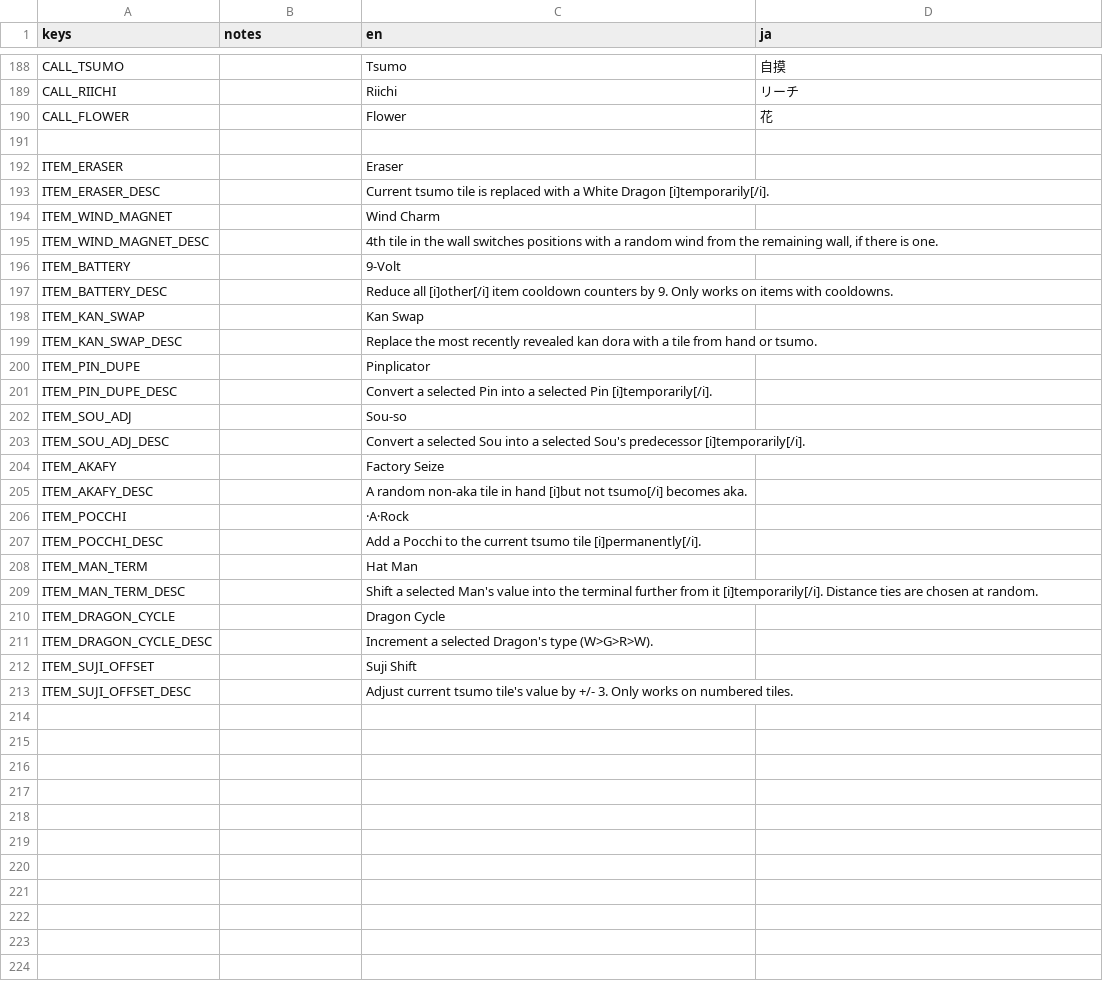
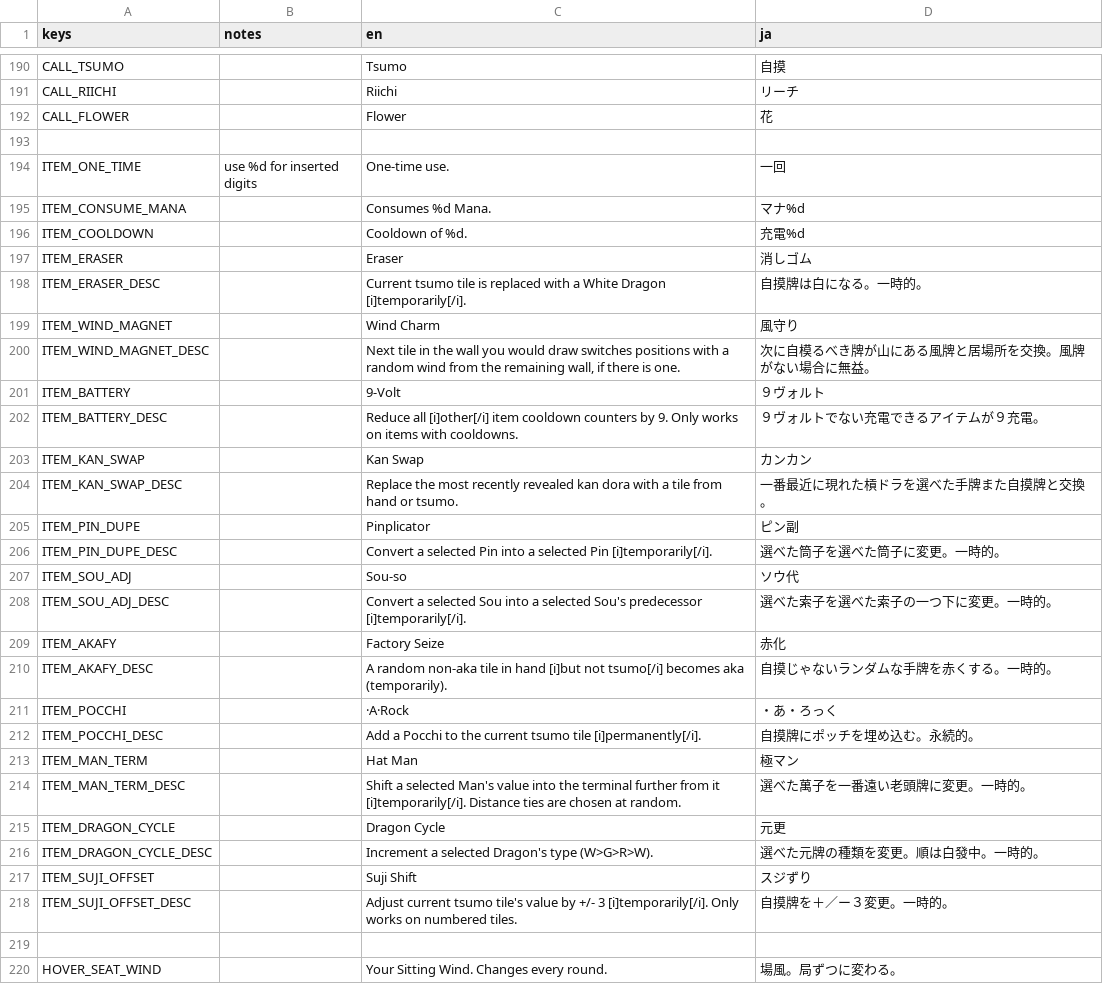
Before and after one commit to nanahyakuman/ultimahjong, a CSV file: text/MAHJONG_TRANSLATIONS.csv, drawn as a sheet; only a part is shown, gaps mark what is left out; the diff covers the shown part only.

```diff
--- a/text/MAHJONG_TRANSLATIONS.csv
+++ b/text/MAHJONG_TRANSLATIONS.csv
@@ -206,23 +217,28 @@ CALL_FLOWER,,Flower,花
 ,,,
-ITEM_ERASER,,Eraser,
-ITEM_ERASER_DESC,,Current tsumo tile is replaced with a White Dragon [i]temporarily[/i].,
-ITEM_WIND_MAGNET,,Wind Charm,
-ITEM_WIND_MAGNET_DESC,,"4th tile in the wall switches positions with a random wind from the remaining wall, if there is one.",
-ITEM_BATTERY,,9-Volt,
-ITEM_BATTERY_DESC,,Reduce all [i]other[/i] item cooldown counters by 9. Only works on items with cooldowns.,
-ITEM_KAN_SWAP,,Kan Swap,
-ITEM_KAN_SWAP_DESC,,Replace the most recently revealed kan dora with a tile from hand or tsumo.,
-ITEM_PIN_DUPE,,Pinplicator,
-ITEM_PIN_DUPE_DESC,,Convert a selected Pin into a selected Pin [i]temporarily[/i].,
-ITEM_SOU_ADJ,,Sou-so,
-ITEM_SOU_ADJ_DESC,,Convert a selected Sou into a selected Sou's predecessor [i]temporarily[/i].,
-ITEM_AKAFY,,Factory Seize,
-ITEM_AKAFY_DESC,,A random non-aka tile in hand [i]but not tsumo[/i] becomes aka.,
-ITEM_POCCHI,,·A·Rock,
-ITEM_POCCHI_DESC,,Add a Pocchi to the current tsumo tile [i]permanently[/i].,
-ITEM_MAN_TERM,,Hat Man,
-ITEM_MAN_TERM_DESC,,Shift a selected Man's value into the terminal further from it [i]temporarily[/i]. Distance ties are chosen at random.,
-ITEM_DRAGON_CYCLE,,Dragon Cycle,
-ITEM_DRAGON_CYCLE_DESC,,Increment a selected Dragon's type (W>G>R>W).,
-ITEM_SUJI_OFFSET,,Suji Shift,
-ITEM_SUJI_OFFSET_DESC,,Adjust current tsumo tile's value by +/- 3. Only works on numbered tiles.,
+ITEM_ONE_TIME,use %d for inserted digits,One-time use.,一回
+ITEM_CONSUME_MANA,,Consumes %d Mana.,マナ%d
+ITEM_COOLDOWN,,Cooldown of %d.,充電%d
+ITEM_ERASER,,Eraser,消しゴム
+ITEM_ERASER_DESC,,Current tsumo tile is replaced with a White Dragon [i]temporarily[/i].,自摸牌は白になる。一時的。
+ITEM_WIND_MAGNET,,Wind Charm,風守り
+ITEM_WIND_MAGNET_DESC,,"Next tile in the wall you would draw switches positions with a random wind from the remaining wall, if there is one.",次に自模るべき牌が山にある風牌と居場所を交換。風牌がない場合に無益。
+ITEM_BATTERY,,9-Volt,９ヴォルト
+ITEM_BATTERY_DESC,,Reduce all [i]other[/i] item cooldown counters by 9. Only works on items with cooldowns.,９ヴォルトでない充電できるアイテムが９充電。
+ITEM_KAN_SWAP,,Kan Swap,カンカン
+ITEM_KAN_SWAP_DESC,,Replace the most recently revealed kan dora with a tile from hand or tsumo.,一番最近に現れた槓ドラを選べた手牌また自摸牌と交換。
+ITEM_PIN_DUPE,,Pinplicator,ピン副
+ITEM_PIN_DUPE_DESC,,Convert a selected Pin into a selected Pin [i]temporarily[/i].,選べた筒子を選べた筒子に変更。一時的。
+ITEM_SOU_ADJ,,Sou-so,ソウ代
+ITEM_SOU_ADJ_DESC,,Convert a selected Sou into a selected Sou's predecessor [i]temporarily[/i].,選べた索子を選べた索子の一つ下に変更。一時的。
+ITEM_AKAFY,,Factory Seize,赤化
+ITEM_AKAFY_DESC,,A random non-aka tile in hand [i]but not tsumo[/i] becomes aka (temporarily).,自摸じゃないランダムな手牌を赤くする。一時的。
+ITEM_POCCHI,,·A·Rock,・あ・ろっく
+ITEM_POCCHI_DESC,,Add a Pocchi to the current tsumo tile [i]permanently[/i].,自摸牌にポッチを埋め込む。永続的。
+ITEM_MAN_TERM,,Hat Man,極マン
+ITEM_MAN_TERM_DESC,,Shift a selected Man's value into the terminal further from it [i]temporarily[/i]. Distance ties are chosen at random.,選べた萬子を一番遠い老頭牌に変更。一時的。
+ITEM_DRAGON_CYCLE,,Dragon Cycle,元更
+ITEM_DRAGON_CYCLE_DESC,,Increment a selected Dragon's type (W>G>R>W).,選べた元牌の種類を変更。順は白發中。一時的。
+ITEM_SUJI_OFFSET,,Suji Shift,スジずり
+ITEM_SUJI_OFFSET_DESC,,Adjust current tsumo tile's value by +/- 3 [i]temporarily[/i]. Only works on numbered tiles.,自摸牌を＋／ー３変更。一時的。
+,,,
+HOVER_SEAT_WIND,,Your Sitting Wind. Changes every round.,場風。局ずつに変わる。
```
Also changed, not shown: 11 added rows and 6 edited cells elsewhere in this file, 52 other files.
